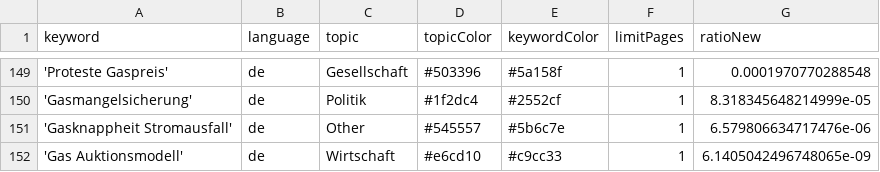
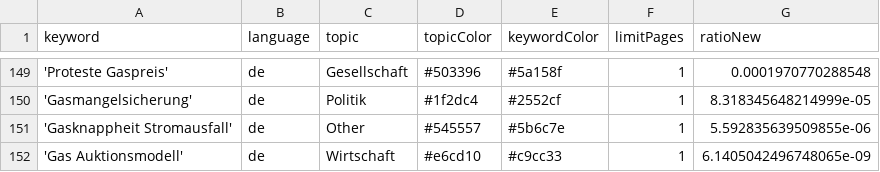
Before and after one commit to newsWhisperer/winterWeapon, a CSV file: keywords.csv, drawn as a sheet; only a part is shown, gaps mark what is left out.

Commit message:
Commit from GitHub Actions (harvest:0.0)

```diff
--- a/keywords.csv
+++ b/keywords.csv
@@ -150,3 +150,3 @@ keyword,language,topic,topicColor,keywordColor,limitPages,ratioNew
 'Gasmangelsicherung',de,Politik,#1f2dc4,#2552cf,1,8.318345648214999e-05
-'Gasknappheit Stromausfall',de,Other,#545557,#5b6c7e,1,6.579806634717476e-06
+'Gasknappheit Stromausfall',de,Other,#545557,#5b6c7e,1,5.592835639509855e-06
 'Gas Auktionsmodell',de,Wirtschaft,#e6cd10,#c9cc33,1,6.1405042496748065e-09
```
